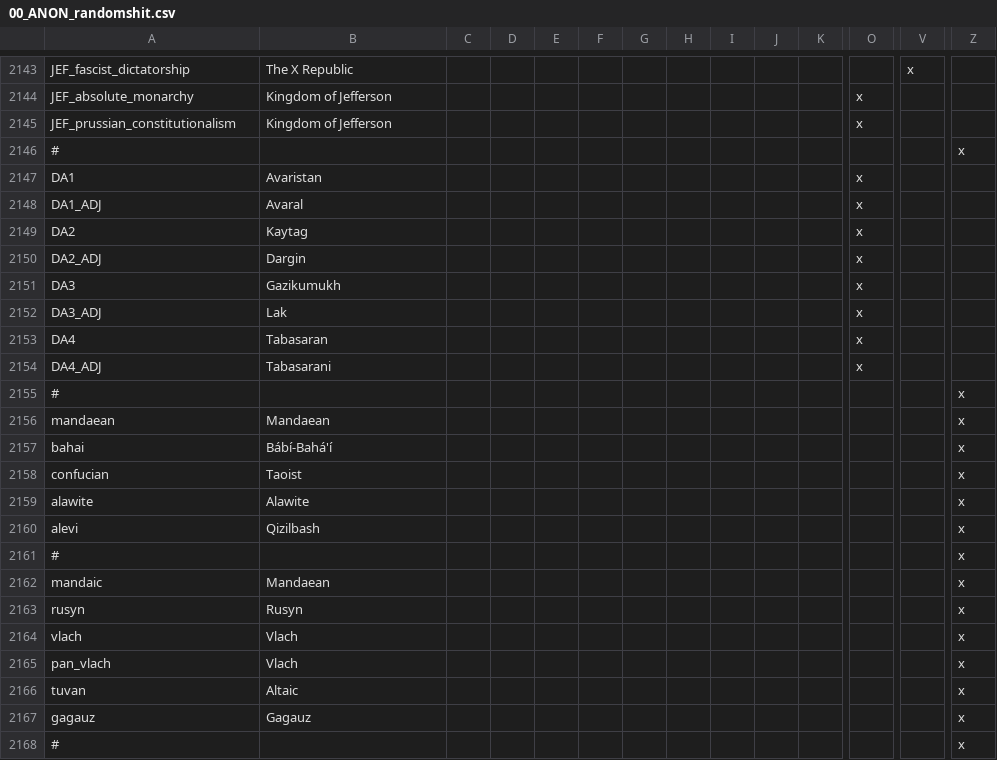
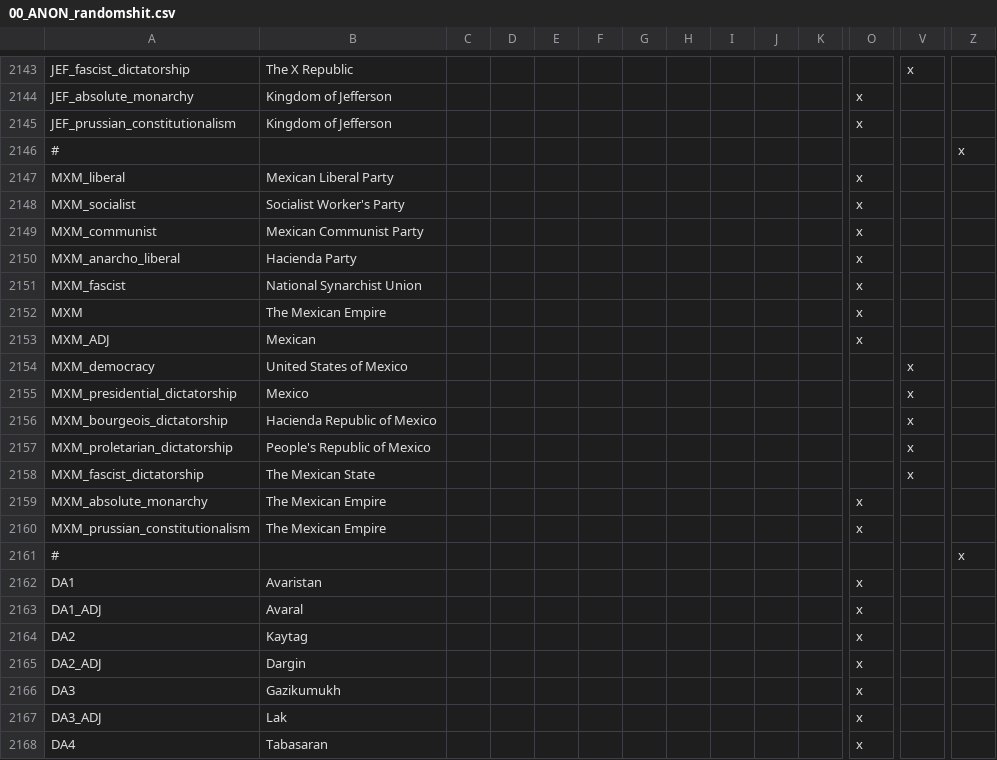
Before and after one commit to TurningPointNovocherkassk/Historical_Bloat_Mod, a CSV file: ANON_HFM/localisation/00_ANON_randomshit.csv, drawn as a sheet; only a part is shown, gaps mark what is left out; the shorter side is filled out with more unchanged rows; rows hold the shown columns only; the diff names each change by its address in the sheet, - before the commit and + after, or states it on an @@ line.

Commit message:
Habsburg Mexico
Initial additions for Habsburg Mexico

```diff
--- a/ANON_HFM/localisation/00_ANON_randomshit.csv
+++ b/ANON_HFM/localisation/00_ANON_randomshit.csv
+row 2147: MXM_liberal | Mexican Liberal Party |  |  |  |  |  |  |  |  |  | x
+row 2148: MXM_socialist | Socialist Worker's Party |  |  |  |  |  |  |  |  |  | x
+row 2149: MXM_communist | Mexican Communist Party |  |  |  |  |  |  |  |  |  | x
+row 2150: MXM_anarcho_liberal | Hacienda Party |  |  |  |  |  |  |  |  |  | x
+row 2151: MXM_fascist | National Synarchist Union |  |  |  |  |  |  |  |  |  | x
+row 2152: MXM | The Mexican Empire |  |  |  |  |  |  |  |  |  | x
+row 2153: MXM_ADJ | Mexican |  |  |  |  |  |  |  |  |  | x
+row 2154: MXM_democracy | United States of Mexico |  |  |  |  |  |  |  |  |  |  | x
+row 2155: MXM_presidential_dictatorship | Mexico |  |  |  |  |  |  |  |  |  |  | x
+row 2156: MXM_bourgeois_dictatorship | Hacienda Republic of Mexico |  |  |  |  |  |  |  |  |  |  | x
+row 2157: MXM_proletarian_dictatorship | People's Republic of Mexico |  |  |  |  |  |  |  |  |  |  | x
+row 2158: MXM_fascist_dictatorship | The Mexican State |  |  |  |  |  |  |  |  |  |  | x
+row 2159: MXM_absolute_monarchy | The Mexican Empire |  |  |  |  |  |  |  |  |  | x
+row 2160: MXM_prussian_constitutionalism | The Mexican Empire |  |  |  |  |  |  |  |  |  | x
+row 2161: # |  |  |  |  |  |  |  |  |  |  |  |  | x
```
Also changed, not shown: 9 other files.
